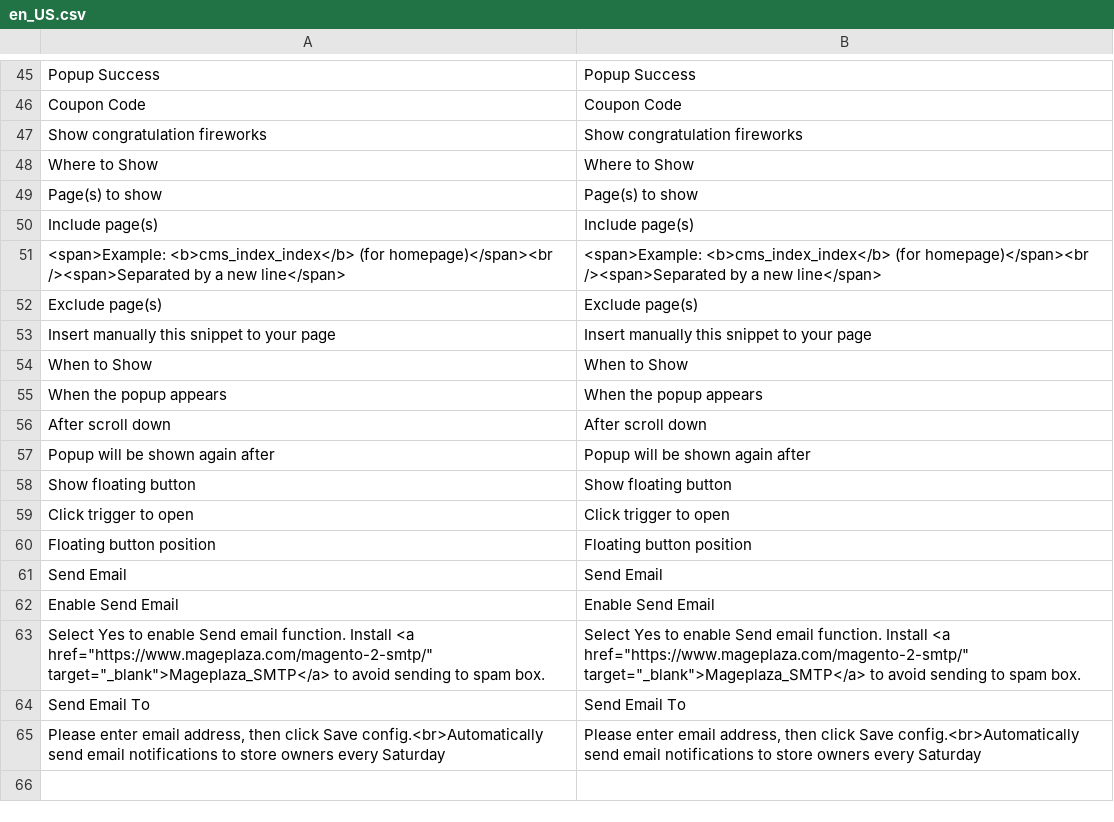
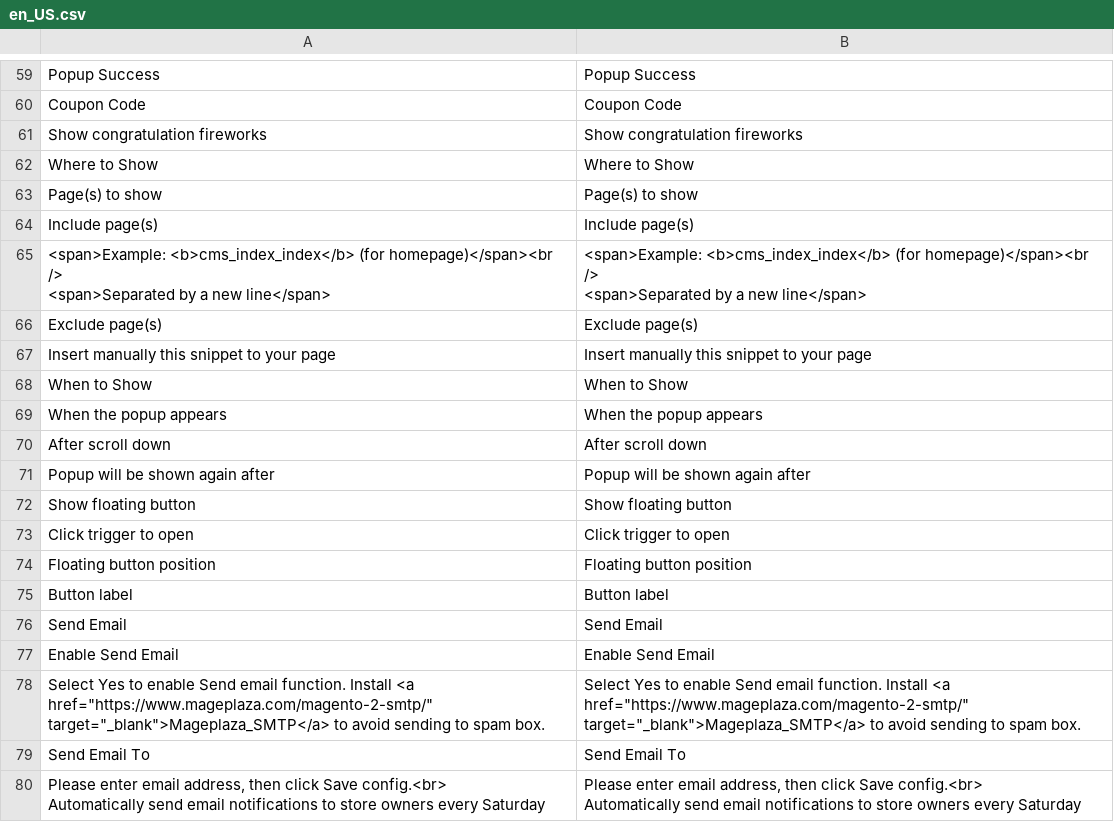
Before and after one commit to mageplaza/magento-2-better-popup, a CSV file: i18n/en_US.csv, drawn as a sheet; only a part is shown, gaps mark what is left out; addresses are those after the commit; ↵ is a line break in a cell; the diff covers the shown part only; the diff names each change by its address in the sheet, - before the commit and + after, or states it on an @@ line.

```diff
--- a/i18n/en_US.csv
+++ b/i18n/en_US.csv
-A65: …(for homepage)</span><br /><span>Separated by a…
+A65: …(for homepage)</span><br /> ↵ <span>Separated by a…
-B65: …(for homepage)</span><br /><span>Separated by a…
+B65: …(for homepage)</span><br /> ↵ <span>Separated by a…
+row 75: Button label | Button label
-A80: …click Save config.<br>Automatically send email…
+A80: …click Save config.<br> ↵ Automatically send email…
-B80: …click Save config.<br>Automatically send email…
+B80: …click Save config.<br> ↵ Automatically send email…
```
Also changed, not shown: 16 added rows, 2 removed rows and 2 edited cells elsewhere in this file, 26 other files.
